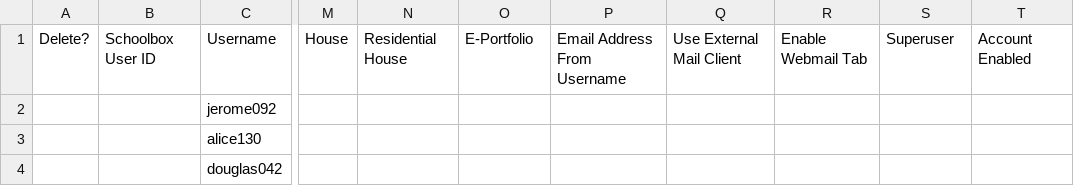
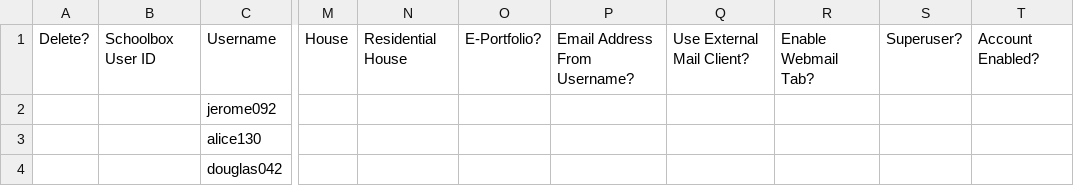
Before and after one commit to juliaattrevisan/schoolbox-api-docs, a CSV file: www/adminv2/import/userTemplate.csv, drawn as a sheet; only a part is shown, gaps mark what is left out; the diff names each change by its address in the sheet, - before the commit and + after, or states it on an @@ line.

Commit message:
Added some notes about user upload format and toggle fields [SB-10745]

```diff
--- a/www/adminv2/import/userTemplate.csv
+++ b/www/adminv2/import/userTemplate.csv
-O1: E-Portfolio
+O1: E-Portfolio?
-P1: Email Address From Username
+P1: Email Address From Username?
-Q1: Use External Mail Client
+Q1: Use External Mail Client?
-R1: Enable Webmail Tab
+R1: Enable Webmail Tab?
-S1: Superuser
+S1: Superuser?
-T1: Account Enabled
+T1: Account Enabled?
```
Also changed, not shown: www/adminv2/import/userTemplateWithProfile.csv, 1 other file.
